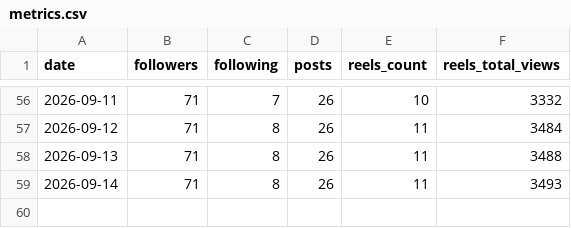
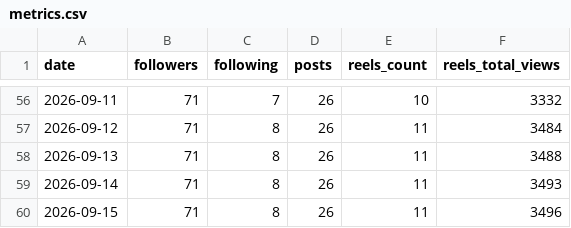
Before and after one commit to manasams3/ig-grafana, a CSV file: data/metrics.csv, drawn as a sheet; only a part is shown, gaps mark what is left out.

Commit message:
data: 2026-09-15

```diff
--- a/data/metrics.csv
+++ b/data/metrics.csv
@@ -59 +59,2 @@ date,followers,following,posts,reels_count,reels_total_views
 2026-09-14,71,8,26,11,3493
+2026-09-15,71,8,26,11,3496
```
Also changed, not shown: 1 other file.
